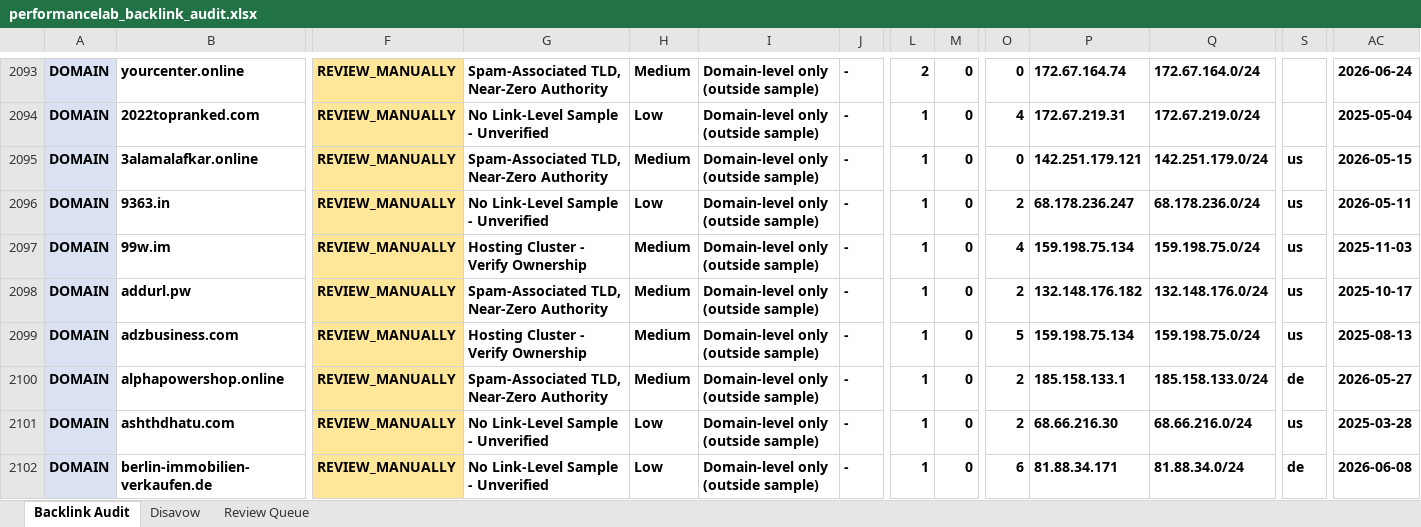
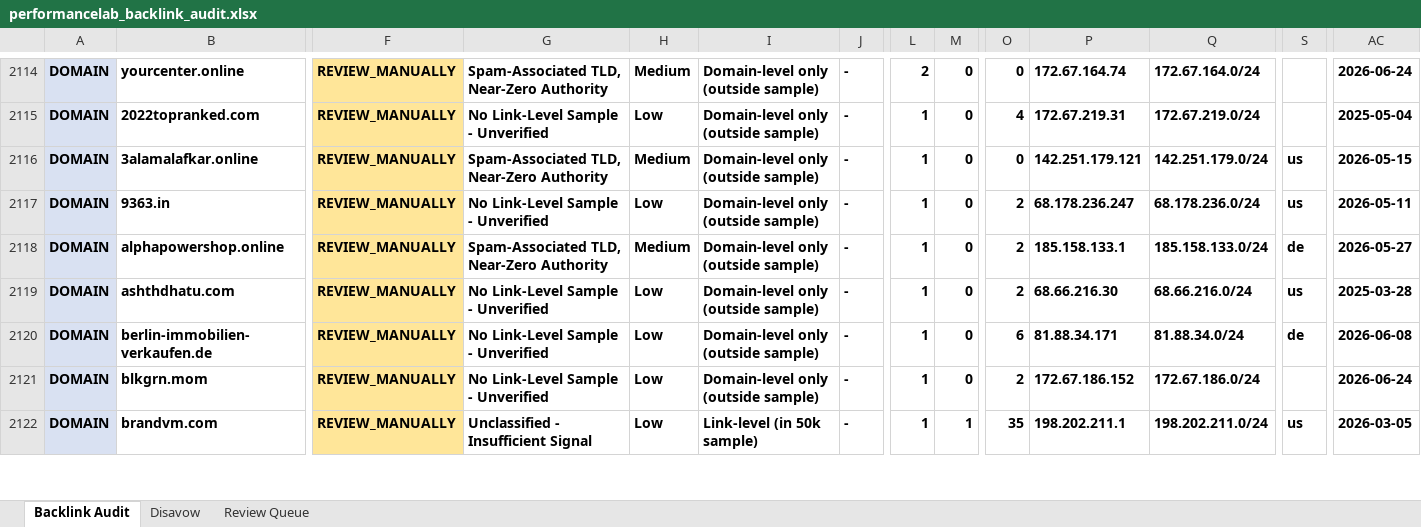
Before and after one commit to fahadahmad-ship-it/test, an Excel workbook: backlink-audit/out/performancelab_backlink_audit.xlsx, sheet Backlink Audit, drawn as a sheet; only a part is shown, gaps mark what is left out; the shorter side is filled out with more unchanged rows; values as stored, in another font and other column widths than the file's, no borders; removed rows and columns are numbered as before the commit, all else as after; rows hold the shown columns only; the diff covers the shown part only; the diff names each change by its address in the sheet, - before the commit and + after, or states it on an @@ line.

```diff
--- a/backlink-audit/out/performancelab_backlink_audit.xlsx (sheet Backlink Audit)
+++ b/backlink-audit/out/performancelab_backlink_audit.xlsx (sheet Backlink Audit)
-row 2097: DOMAIN | 99w.im | REVIEW_MANUALLY | Hosting Cluster - Verify Ownership | Medium | Domain-level only (outside sample) | - | 1 | 0 | 4 | 159.198.75.134 | 159.198.75.0/24 | us | 2025-11-03
-row 2098: DOMAIN | addurl.pw | REVIEW_MANUALLY | Spam-Associated TLD, Near-Zero Authority | Medium | Domain-level only (outside sample) | - | 1 | 0 | 2 | 132.148.176.182 | 132.148.176.0/24 | us | 2025-10-17
-row 2099: DOMAIN | adzbusiness.com | REVIEW_MANUALLY | Hosting Cluster - Verify Ownership | Medium | Domain-level only (outside sample) | - | 1 | 0 | 5 | 159.198.75.134 | 159.198.75.0/24 | us | 2025-08-13
```
Also changed, not shown: 24 added rows, 21 removed rows and 43 edited cells elsewhere in this sheet, sheet Disavow, sheet Review Queue, 3 other files.
